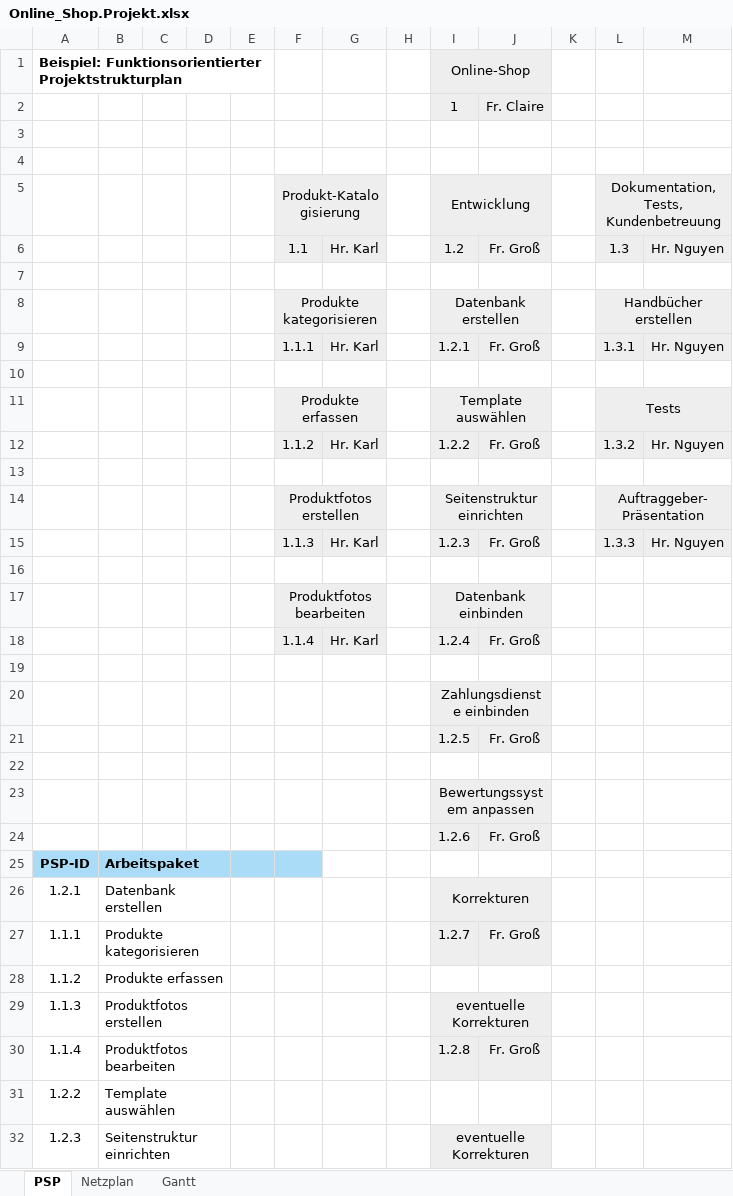
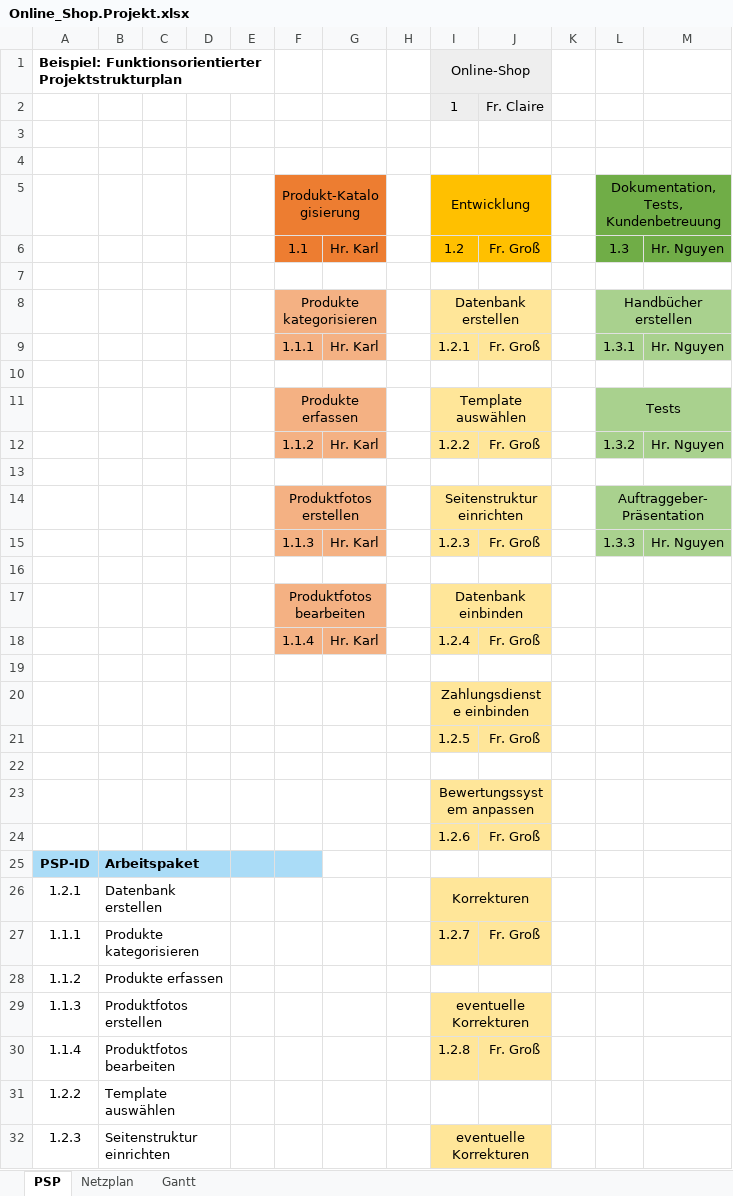
Before and after one commit to SebastianMeisel/QM_PM, an Excel workbook: Online_Shop.Projekt.xlsx, sheet PSP, drawn as a sheet; only a part is shown; values as stored, in another font and other column widths than the file's, no borders; charts and pictures not drawn; the diff covers the shown part only; the diff names each change by its address in the sheet, - before the commit and + after, or states it on an @@ line.

```diff
--- a/Online_Shop.Projekt.xlsx (sheet PSP)
+++ b/Online_Shop.Projekt.xlsx (sheet PSP)
-F5:G6 fill: #EEEEEE
+F5:G6 fill: #ED7D31
-I5:J6 fill: #EEEEEE
+I5:J6 fill: #FFC000
-L5:M6 fill: #EEEEEE
+L5:M6 fill: #70AD47
-F8:G9 fill: #EEEEEE
+F8:G9 fill: #F4B183
-I8:J9 fill: #EEEEEE
+I8:J9 fill: #FFE699
-L8:M9 fill: #EEEEEE
+L8:M9 fill: #A9D18E
-F11:G12 fill: #EEEEEE
+F11:G12 fill: #F4B183
-I11:J12 fill: #EEEEEE
+I11:J12 fill: #FFE699
-L11:M12 fill: #EEEEEE
+L11:M12 fill: #A9D18E
-F14:G15 fill: #EEEEEE
+F14:G15 fill: #F4B183
-I14:J15 fill: #EEEEEE
+I14:J15 fill: #FFE699
-L14:M15 fill: #EEEEEE
+L14:M15 fill: #A9D18E
-F17:G18 fill: #EEEEEE
+F17:G18 fill: #F4B183
-I17:J18 fill: #EEEEEE
+I17:J18 fill: #FFE699
-I20:J21 fill: #EEEEEE
+I20:J21 fill: #FFE699
-I23:J24 fill: #EEEEEE
+I23:J24 fill: #FFE699
-I26:J27 fill: #EEEEEE
+I26:J27 fill: #FFE699
-I29:J30 fill: #EEEEEE
+I29:J30 fill: #FFE699
-I32:J32 fill: #EEEEEE
+I32:J32 fill: #FFE699
```
Also changed, not shown: cell formats elsewhere in this sheet, sheet Netzplan, charts or pictures, FIAEB Übungen/Online_Shop.Projekt_FIAE_B.xlsx, 7 other files.
